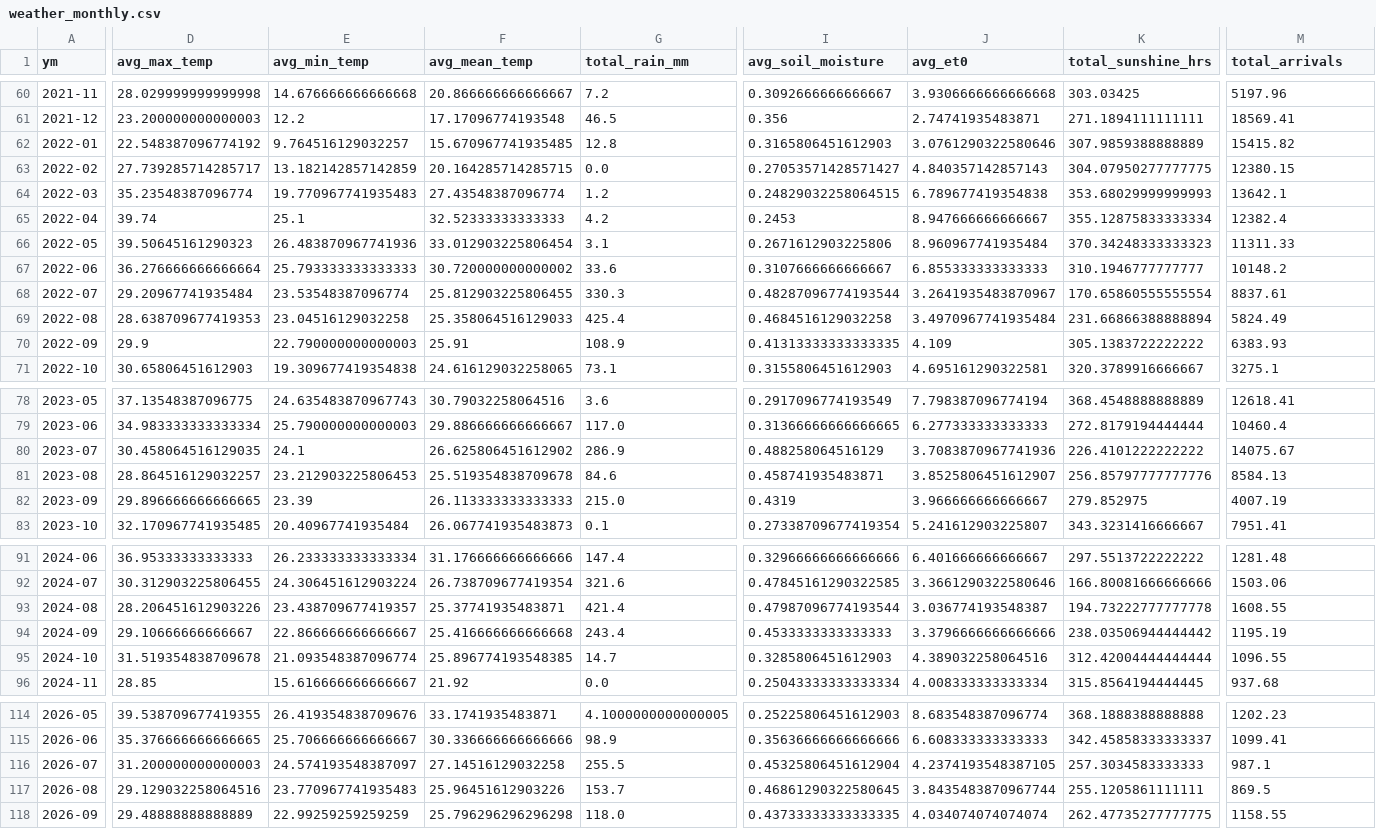
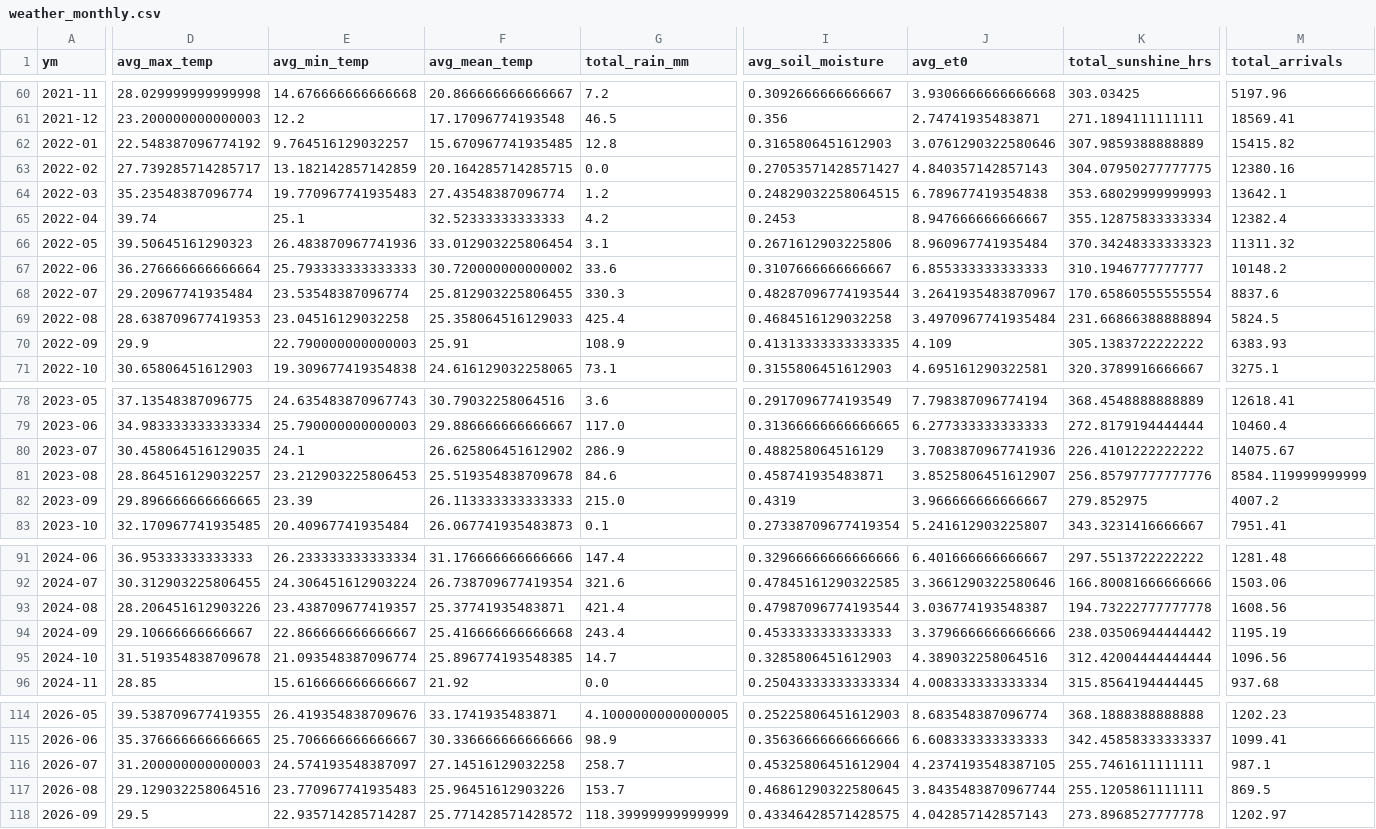
Before and after one commit to Prayas-dev-acc/mandi, a CSV file: weather_monthly.csv, drawn as a sheet; only a part is shown, gaps mark what is left out; the diff covers the shown part only; the diff names each change by its address in the sheet, - before the commit and + after, or states it on an @@ line.

```diff
--- a/weather_monthly.csv
+++ b/weather_monthly.csv
-M63 (total_arrivals): 12380.15
+M63 (total_arrivals): 12380.16
-M66 (total_arrivals): 11311.33
+M66 (total_arrivals): 11311.32
-M68 (total_arrivals): 8837.61
+M68 (total_arrivals): 8837.6
-M69 (total_arrivals): 5824.49
+M69 (total_arrivals): 5824.5
-M81 (total_arrivals): 8584.13
+M81 (total_arrivals): 8584.119999999999
-M82 (total_arrivals): 4007.19
+M82 (total_arrivals): 4007.2
-M93 (total_arrivals): 1608.55
+M93 (total_arrivals): 1608.56
-M95 (total_arrivals): 1096.55
+M95 (total_arrivals): 1096.56
-G116 (total_rain_mm): 255.5
+G116 (total_rain_mm): 258.7
-K116 (total_sunshine_hrs): 257.3034583333333
+K116 (total_sunshine_hrs): 255.7461611111111
-D118 (avg_max_temp): 29.48888888888889
+D118 (avg_max_temp): 29.5
-E118 (avg_min_temp): 22.99259259259259
+E118 (avg_min_temp): 22.935714285714287
-F118 (avg_mean_temp): 25.796296296296298
+F118 (avg_mean_temp): 25.771428571428572
-G118 (total_rain_mm): 118.0
+G118 (total_rain_mm): 118.39999999999999
-I118 (avg_soil_moisture): 0.43733333333333335
+I118 (avg_soil_moisture): 0.43346428571428575
-J118 (avg_et0): 4.034074074074074
+J118 (avg_et0): 4.042857142857143
-K118 (total_sunshine_hrs): 262.47735277777775
+K118 (total_sunshine_hrs): 273.8968527777778
-M118 (total_arrivals): 1158.55
+M118 (total_arrivals): 1202.97
```
Also changed, not shown: 3 edited cells elsewhere in this file, 2 other files.
